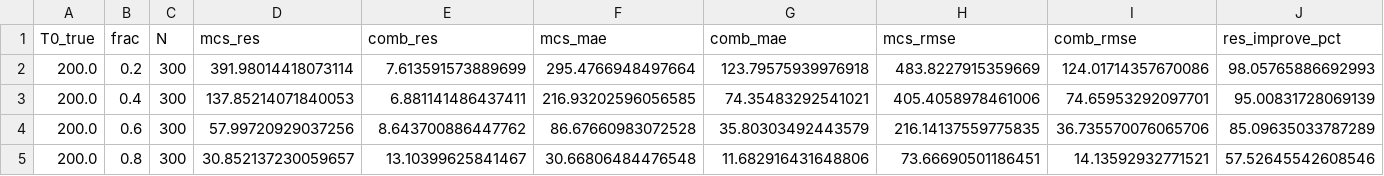
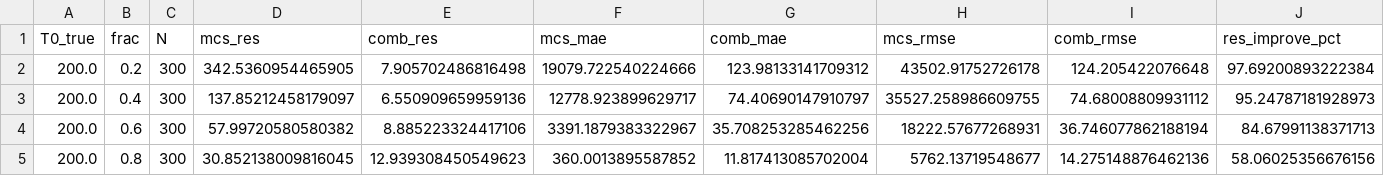
Before and after one commit to kyjung123/spine, a CSV file: notebooks/artifacts/exiting_muon_summary.csv, drawn as a sheet; only a part is shown; the diff covers the shown part only.

```diff
--- a/notebooks/artifacts/exiting_muon_summary.csv
+++ b/notebooks/artifacts/exiting_muon_summary.csv
@@ -1,5 +1,5 @@
 T0_true,frac,N,mcs_res,comb_res,mcs_mae,comb_mae,mcs_rmse,comb_rmse,res_improve_pct
-200.0,0.2,300,391.98014418073114,7.613591573889699,295.4766948497664,123.79575939976918,483.8227915359669,124.01714357670086,98.05765886692993
-200.0,0.4,300,137.85214071840053,6.881141486437411,216.93202596056585,74.35483292541021,405.4058978461006,74.65953292097701,95.00831728069139
-200.0,0.6,300,57.99720929037256,8.643700886447762,86.67660983072528,35.80303492443579,216.14137559775835,36.735570076065706,85.09635033787289
-200.0,0.8,300,30.852137230059657,13.10399625841467,30.66806484476548,11.682916431648806,73.66690501186451,14.13592932771521,57.52645542608546
+200.0,0.2,300,342.5360954465905,7.905702486816498,19079.722540224666,123.98133141709312,43502.91752726178,124.205422076648,97.69200893222384
+200.0,0.4,300,137.85212458179097,6.550909659959136,12778.923899629717,74.40690147910797,35527.258986609755,74.68008809931112,95.24787181928973
+200.0,0.6,300,57.99720580580382,8.885223324417106,3391.1879383322967,35.708253285462256,18222.57677268931,36.746077862188194,84.67991138371713
+200.0,0.8,300,30.852138009816045,12.939308450549623,360.0013895587852,11.817413085702004,5762.13719548677,14.275148876462136,58.06025356676156
```
Also changed, not shown: 112 edited cells elsewhere in this file, notebooks/artifacts/exiting_muon_toys.csv, 4 other files.
